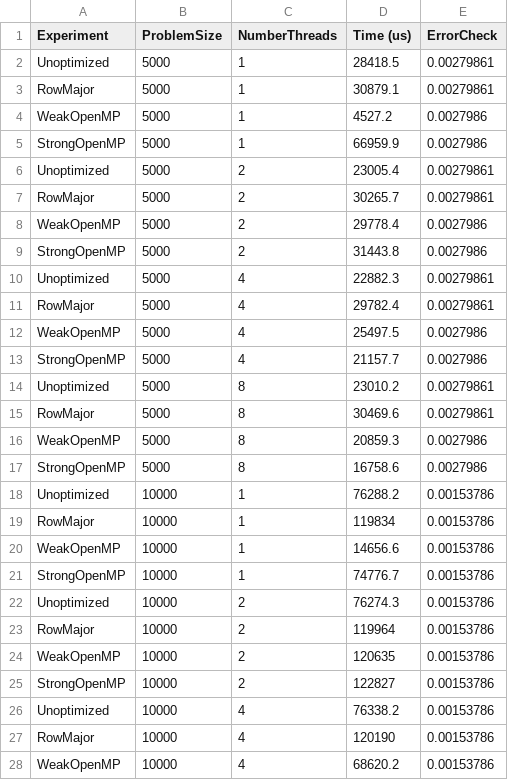
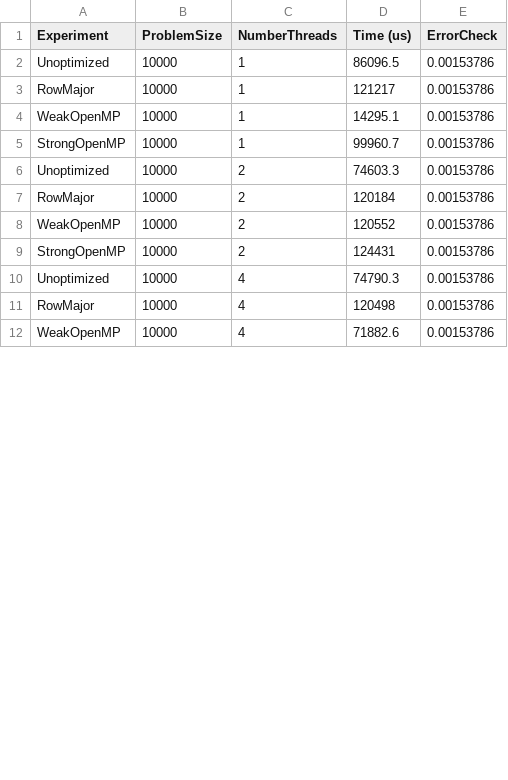
Before and after one commit to jhs-39/distandparallel, a CSV file: hw2/results.csv, drawn as a sheet; only a part is shown; the diff covers the shown part only.

```diff
--- a/hw2/results.csv
+++ b/hw2/results.csv
@@ -1,28 +1,12 @@
 Experiment,ProblemSize,NumberThreads,Time (us),ErrorCheck
-Unoptimized,5000,1,28418.5,0.00279861
-RowMajor,5000,1,30879.1,0.00279861
-WeakOpenMP,5000,1,4527.2,0.0027986
-StrongOpenMP,5000,1,66959.9,0.0027986
-Unoptimized,5000,2,23005.4,0.00279861
-RowMajor,5000,2,30265.7,0.00279861
-WeakOpenMP,5000,2,29778.4,0.0027986
-StrongOpenMP,5000,2,31443.8,0.0027986
-Unoptimized,5000,4,22882.3,0.00279861
-RowMajor,5000,4,29782.4,0.00279861
-WeakOpenMP,5000,4,25497.5,0.0027986
-StrongOpenMP,5000,4,21157.7,0.0027986
-Unoptimized,5000,8,23010.2,0.00279861
-RowMajor,5000,8,30469.6,0.00279861
-WeakOpenMP,5000,8,20859.3,0.0027986
-StrongOpenMP,5000,8,16758.6,0.0027986
-Unoptimized,10000,1,76288.2,0.00153786
-RowMajor,10000,1,119834,0.00153786
-WeakOpenMP,10000,1,14656.6,0.00153786
-StrongOpenMP,10000,1,74776.7,0.00153786
-Unoptimized,10000,2,76274.3,0.00153786
-RowMajor,10000,2,119964,0.00153786
-WeakOpenMP,10000,2,120635,0.00153786
-StrongOpenMP,10000,2,122827,0.00153786
-Unoptimized,10000,4,76338.2,0.00153786
-RowMajor,10000,4,120190,0.00153786
-WeakOpenMP,10000,4,68620.2,0.00153786
+Unoptimized,10000,1,86096.5,0.00153786
+RowMajor,10000,1,121217,0.00153786
+WeakOpenMP,10000,1,14295.1,0.00153786
+StrongOpenMP,10000,1,99960.7,0.00153786
+Unoptimized,10000,2,74603.3,0.00153786
+RowMajor,10000,2,120184,0.00153786
+WeakOpenMP,10000,2,120552,0.00153786
+StrongOpenMP,10000,2,124431,0.00153786
+Unoptimized,10000,4,74790.3,0.00153786
+RowMajor,10000,4,120498,0.00153786
+WeakOpenMP,10000,4,71882.6,0.00153786
```
Also changed, not shown: 16 added rows and 21 edited cells elsewhere in this file, 12 other files.
